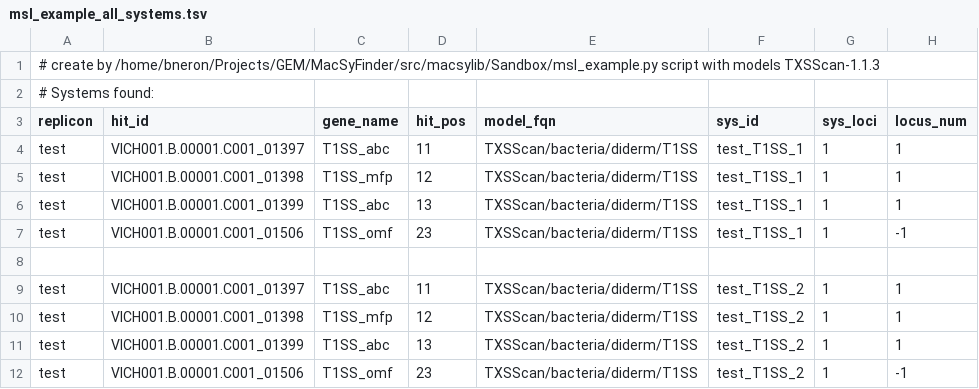
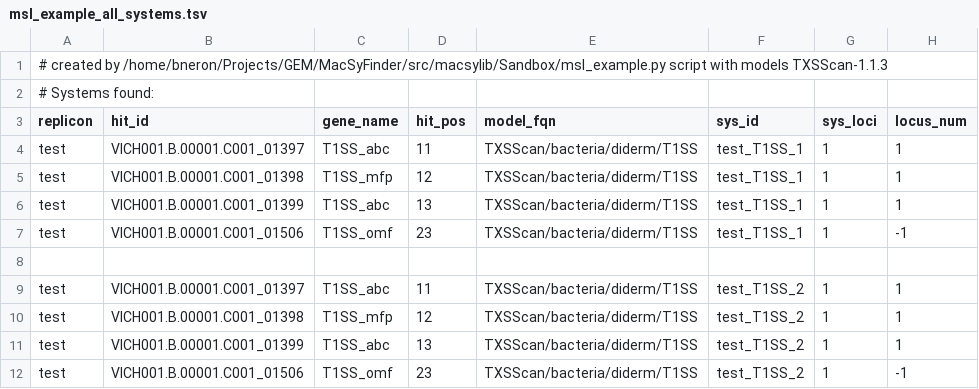
Before and after one commit to gem-pasteur/macsylib, a TSV file: doc/source/_static/msl_example_all_systems.tsv, drawn as a sheet; only a part is shown; the diff names each change by its address in the sheet, - before the commit and + after, or states it on an @@ line.

Commit message:
:pencil2: adapt doc to macsylib

```diff
--- a/doc/source/_static/msl_example_all_systems.tsv
+++ b/doc/source/_static/msl_example_all_systems.tsv
-A1 (replicon): # create by /home/bneron/Projects/GEM/MacSyFinder/src/macsylib/Sandbox/msl_example.py…
+A1 (replicon): # created by /home/bneron/Projects/GEM/MacSyFinder/src/macsylib/Sandbox/msl_example.py…
```
Also changed, not shown: 13 other files.
